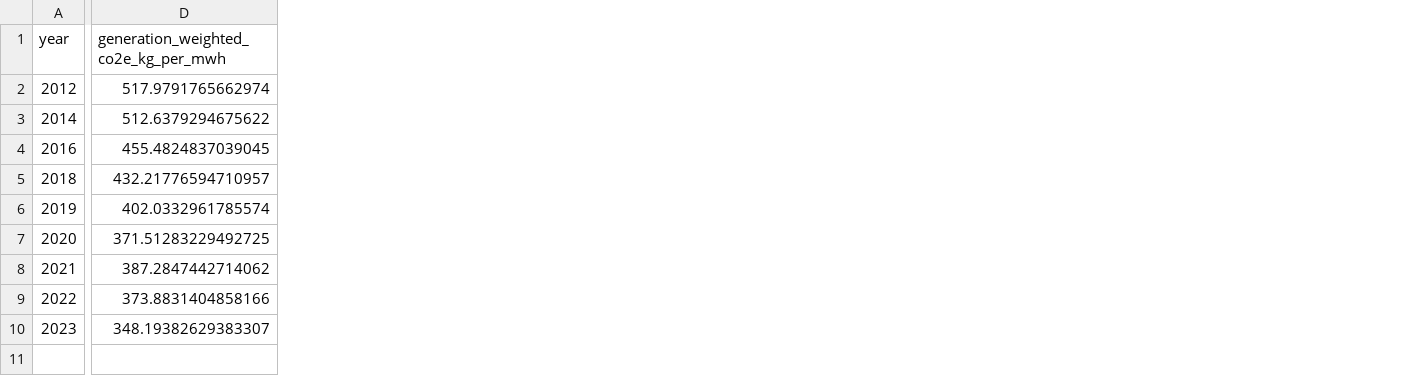
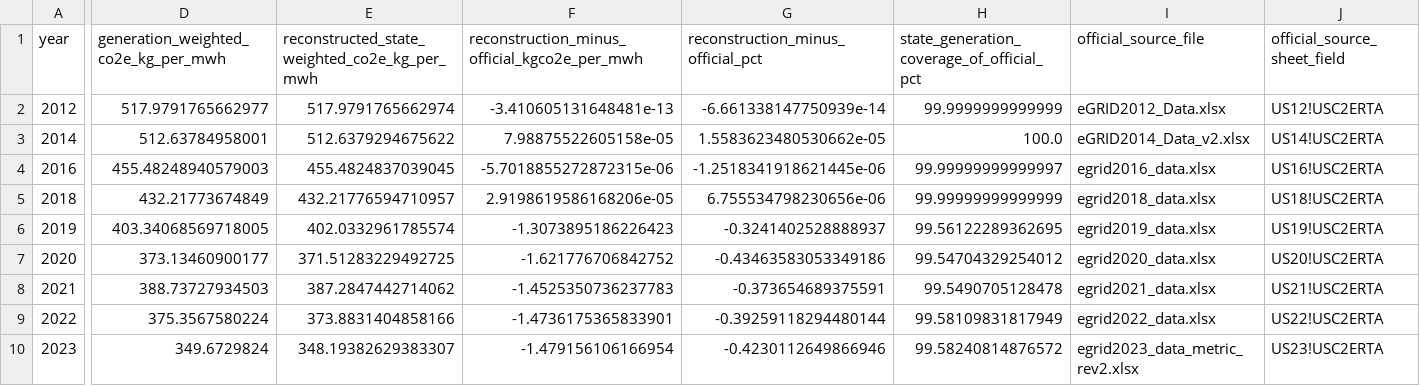
Before and after one commit to UARK-NED3/OpenDC-LCA, a CSV file: paper/overleaf/table15_egrid_historical_national_factors.csv, drawn as a sheet; only a part is shown, gaps mark what is left out; addresses are those after the commit; the diff names each change by its address in the sheet, - before the commit and + after, or states it on an @@ line.

```diff
--- a/paper/overleaf/table15_egrid_historical_national_factors.csv
+++ b/paper/overleaf/table15_egrid_historical_national_factors.csv
+column D, rows 1-10: generation_weighted_co2e_kg_per_mwh | 517.9791765662977 | 512.63784958001 | 455.48248940579003 | 432.21773674849 | 403.34068569718005 | 373.13460900177 | 388.73727934503 | 375.3567580224 | 349.6729824
+column F, rows 1-10: reconstruction_minus_official_kgco2e_per_mwh | -3.410605131648481e-13 | 7.98875522605158e-05 | -5.7018855272872315e-06 | 2.9198619586168206e-05 | -1.3073895186226423 | -1.621776706842752 | -1.4525350736237783 | -1.4736175365833901 | -1.479156106166954
+column G, rows 1-10: reconstruction_minus_official_pct | -6.661338147750939e-14 | 1.5583623480530662e-05 | -1.2518341918621445e-06 | 6.755534798230656e-06 | -0.3241402528888937 | -0.43463583053349186 | -0.373654689375591 | -0.39259118294480144 | -0.4230112649866946
+column H, rows 1-10: state_generation_coverage_of_official_pct | 99.9999999999999 | 100.0 | 99.99999999999997 | 99.99999999999999 | 99.56122289362695 | 99.54704329254012 | 99.5490705128478 | 99.58109831817949 | 99.58240814876572
+column I (official_source_file), rows 2-10: eGRID2012_Data.xlsx | eGRID2014_Data_v2.xlsx | egrid2016_data.xlsx | egrid2018_data.xlsx | egrid2019_data.xlsx | egrid2020_data.xlsx | egrid2021_data.xlsx | egrid2022_data.xlsx | egrid2023_data_metric_rev2.xlsx
+column J (official_source_sheet_field), rows 2-10: US12!USC2ERTA | US14!USC2ERTA | US16!USC2ERTA | US18!USC2ERTA | US19!USC2ERTA | US20!USC2ERTA | US21!USC2ERTA | US22!USC2ERTA | US23!USC2ERTA
-E1: generation_weighted_co2e_kg_per_mwh
+E1: reconstructed_state_weighted_co2e_kg_per_mwh
```
Also changed, not shown: paper/tables/table15_egrid_historical_national_factors.csv, paper/tables/table16_historical_cooling_results.csv, 40 other files.
